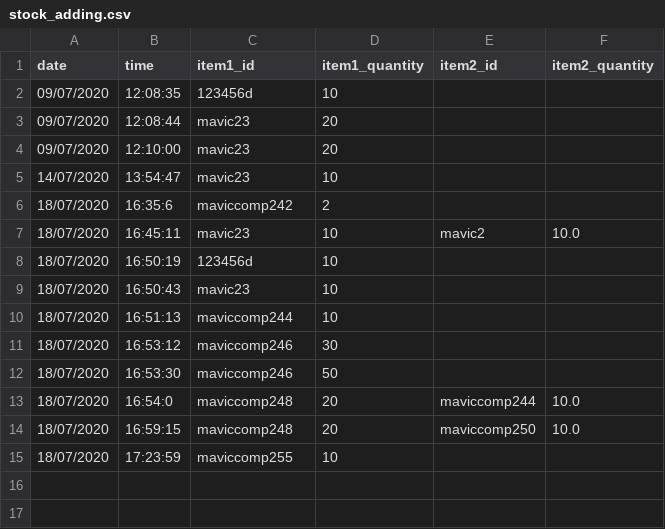
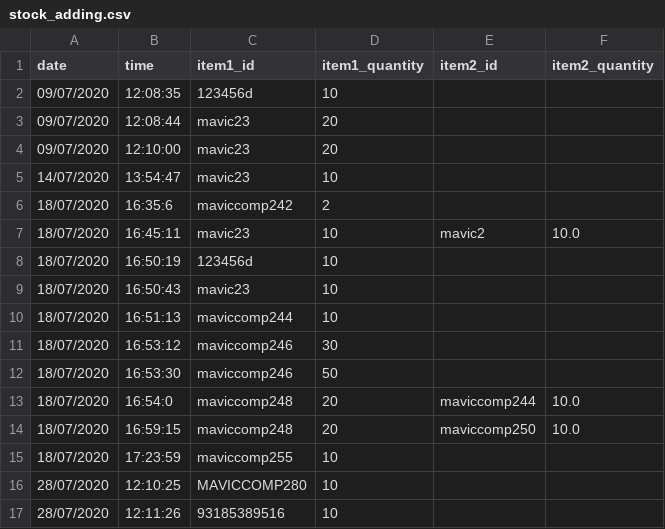
Before and after one commit to cricketts497/stock_control, a CSV file: stock_adding.csv, drawn as a sheet.

```diff
--- a/stock_adding.csv
+++ b/stock_adding.csv
@@ -15 +15,3 @@ date,time,item1_id,item1_quantity,item2_id,item2_quantity
 18/07/2020,17:23:59,maviccomp255,10,,
+28/07/2020,12:10:25,MAVICCOMP280,10,,
+28/07/2020,12:11:26,93185389516,10,,
```
Also changed, not shown: orders.csv, stock.csv, 2 other files.
